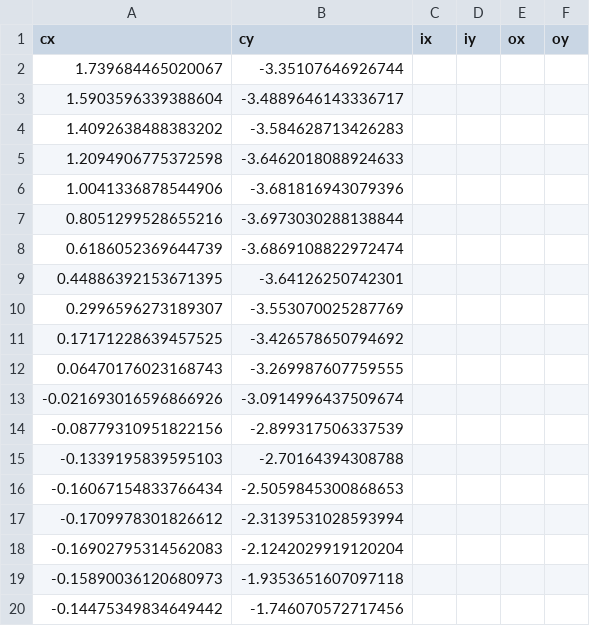
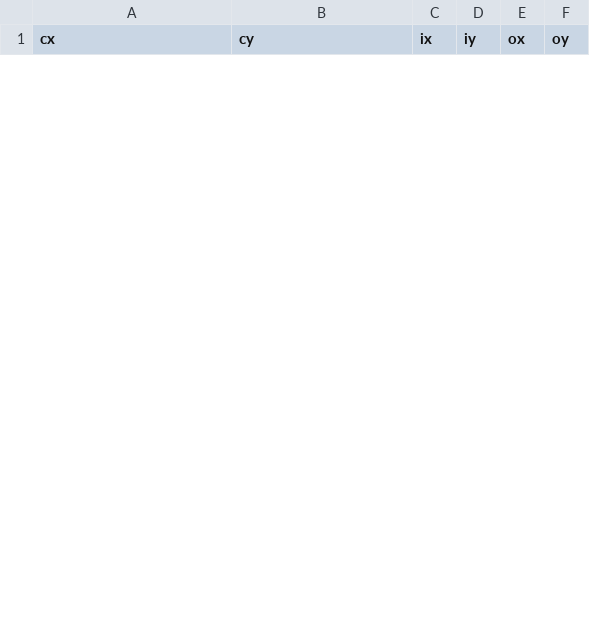
Before and after one commit to hajaemingood/KORA_K3, a CSV file: src/kora_k3/src/path_planning/outputs/waypoints.csv, drawn as a sheet; only a part is shown; removed rows and columns are numbered as before the commit, all else as after; the diff covers the shown part only; the diff names each change by its address in the sheet, - before the commit and + after, or states it on an @@ line.

```diff
--- a/src/kora_k3/src/path_planning/outputs/waypoints.csv
+++ b/src/kora_k3/src/path_planning/outputs/waypoints.csv
-row 2: 1.739684465020067 | -3.35107646926744
-row 3: 1.5903596339388604 | -3.4889646143336717
-row 4: 1.4092638488383202 | -3.584628713426283
-row 5: 1.2094906775372598 | -3.6462018088924633
-row 6: 1.0041336878544906 | -3.681816943079396
-row 7: 0.8051299528655216 | -3.6973030288138844
-row 8: 0.6186052369644739 | -3.6869108822972474
-row 9: 0.44886392153671395 | -3.64126250742301
-row 10: 0.2996596273189307 | -3.553070025287769
-row 11: 0.17171228639457525 | -3.426578650794692
-row 12: 0.06470176023168743 | -3.269987607759555
-row 13: -0.021693016596866926 | -3.0914996437509674
-row 14: -0.08779310951822156 | -2.899317506337539
-row 15: -0.1339195839595103 | -2.70164394308788
-row 16: -0.16067154833766434 | -2.5059845300868653
-row 17: -0.1709978301826612 | -2.3139531028593994
-row 18: -0.16902795314562083 | -2.1242029919120204
-row 19: -0.15890036120680973 | -1.9353651607097118
-row 20: -0.14475349834649442 | -1.746070572717456
```
Also changed, not shown: 48 added rows and 33 removed rows elsewhere in this file, 8 other files.
